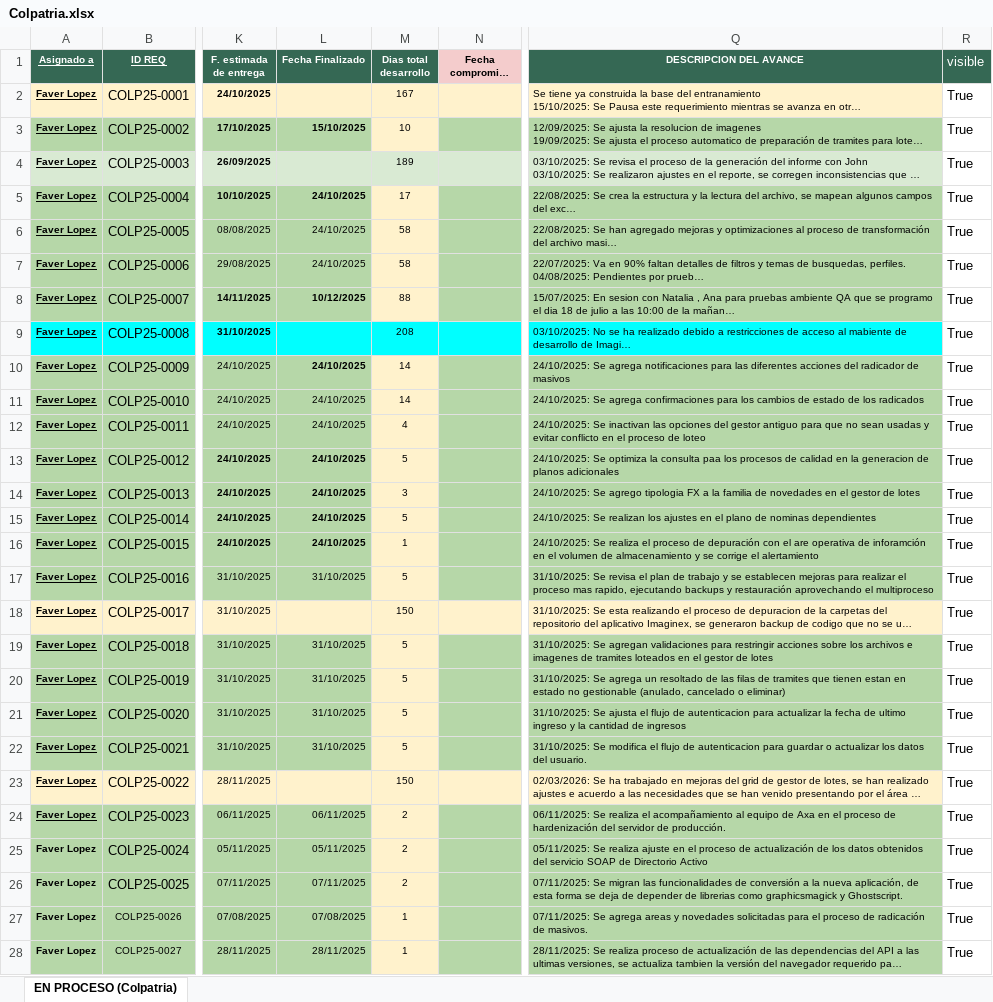
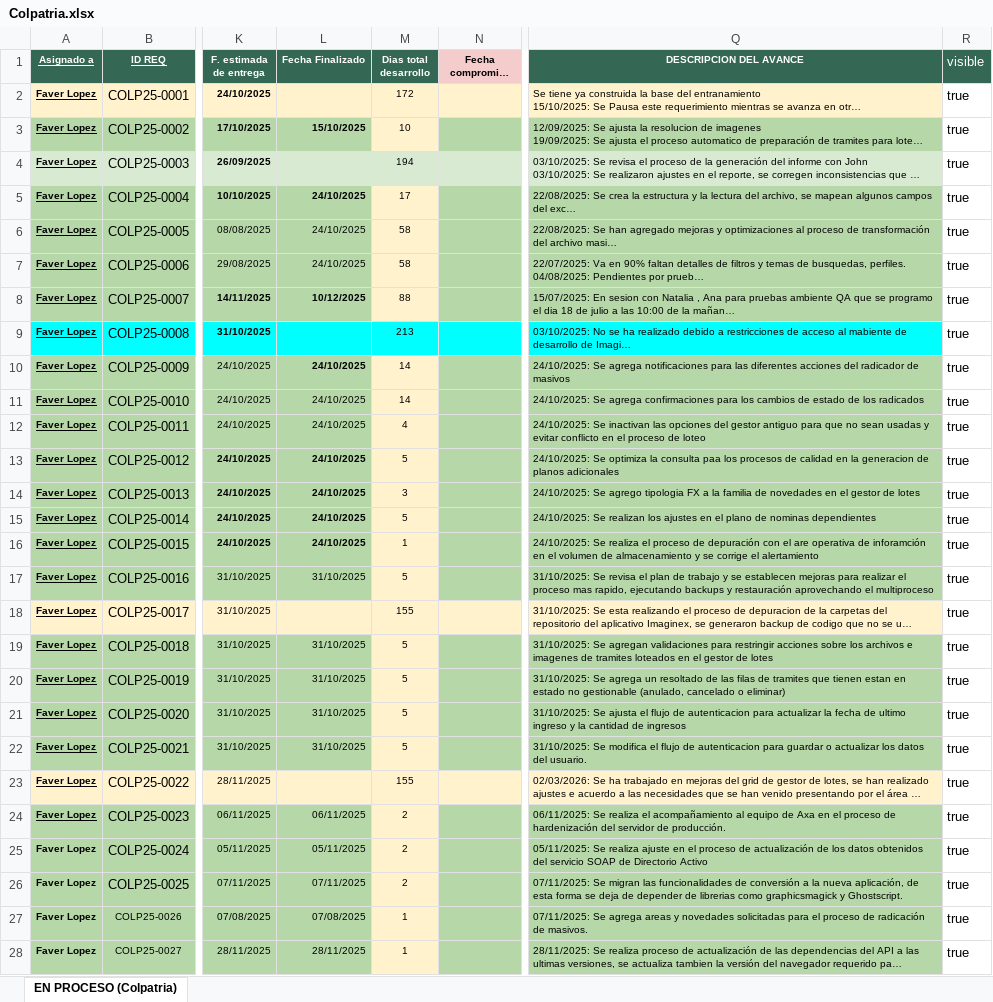
Before and after one commit to Imaginepruebas/requerimientos-diarios, an Excel workbook: Colpatria.xlsx, sheet EN PROCESO (Colpatria), drawn as a sheet; only a part is shown, gaps mark what is left out; long unchanged cells end in …; values as stored, in another font and other column widths than the file's, no borders; conditional formats not drawn; the diff covers the shown part only; the diff names each change by its address in the sheet, - before the commit and + after, or states it on an @@ line.

```diff
--- a/Colpatria.xlsx (sheet EN PROCESO (Colpatria))
+++ b/Colpatria.xlsx (sheet EN PROCESO (Colpatria))
-M2 (Dias total desarrollo): 167
+M2 (Dias total desarrollo): 172
-R2:R28 (visible): True
+R2:R28 (visible): true
-M4 (Dias total desarrollo): 189
+M4 (Dias total desarrollo): 194
-M9 (Dias total desarrollo): 208
+M9 (Dias total desarrollo): 213
-M18 (Dias total desarrollo): 150
+M18 (Dias total desarrollo): 155
-M23 (Dias total desarrollo): 150
+M23 (Dias total desarrollo): 155
```
Also changed, not shown: 5 added rows and 66 edited cells elsewhere in this sheet, Bolivar.xlsx, Colmedica.xlsx, 9 other files.
